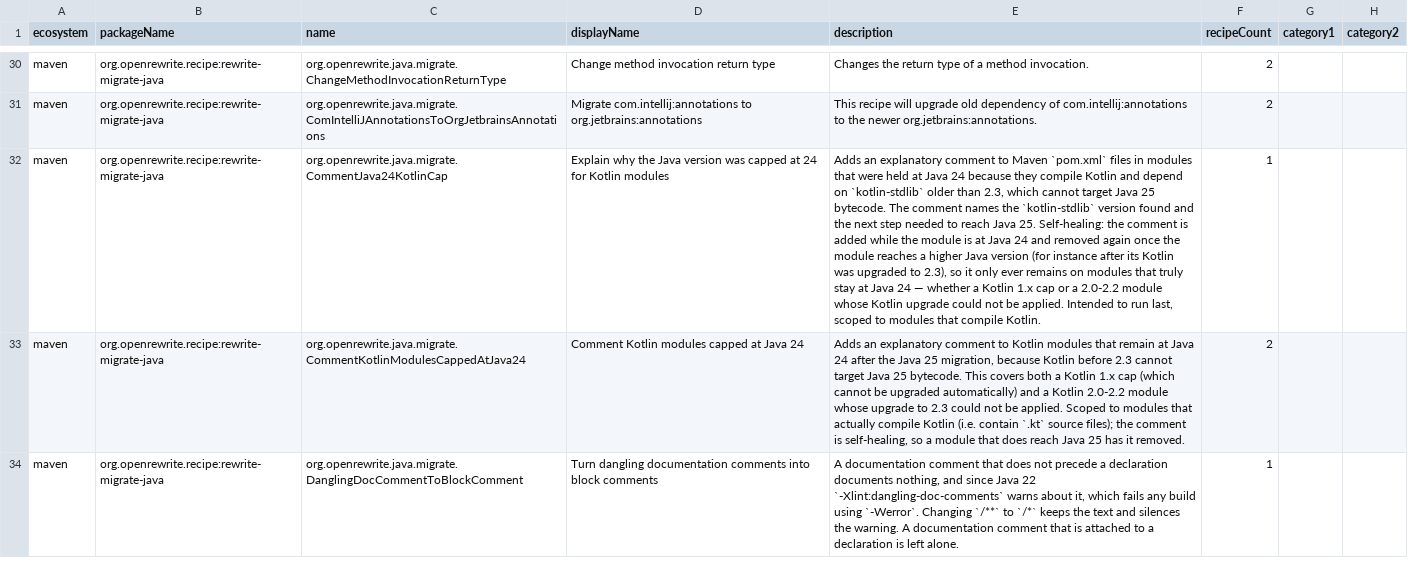
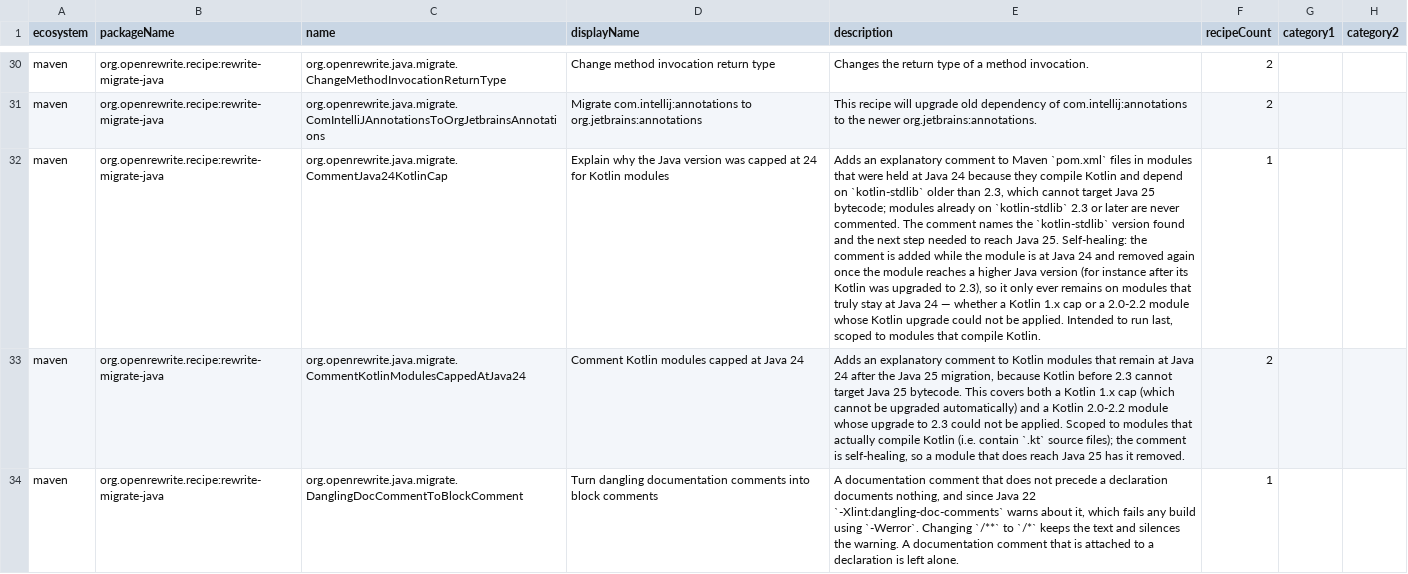
Before and after one commit to openrewrite/rewrite-migrate-java, a CSV file: src/main/resources/META-INF/rewrite/recipes.csv, drawn as a sheet; only a part is shown, gaps mark what is left out; the diff names each change by its address in the sheet, - before the commit and + after, or states it on an @@ line.

```diff
--- a/src/main/resources/META-INF/rewrite/recipes.csv
+++ b/src/main/resources/META-INF/rewrite/recipes.csv
-E32 (description): …Java 25 bytecode. The comment…
+E32 (description): …Java 25 bytecode; modules already on `kotlin-stdlib` 2.3 or later are never commented. The comment…
```
Also changed, not shown: 3 other files.
